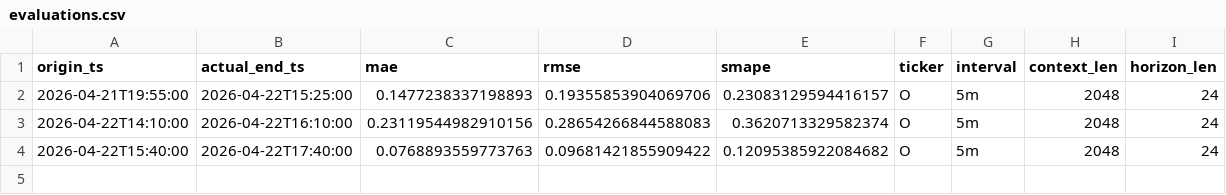
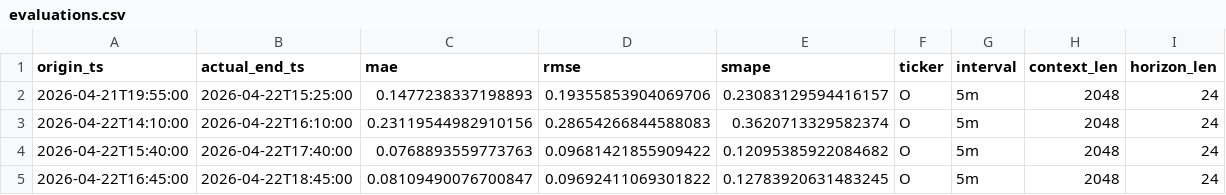
Before and after one commit to eleftheriosvarv/realty-income-chronos-live, a CSV file: realtime_o_chronos2_state/evaluations.csv, drawn as a sheet.

```diff
--- a/realtime_o_chronos2_state/evaluations.csv
+++ b/realtime_o_chronos2_state/evaluations.csv
@@ -4 +4,2 @@ origin_ts,actual_end_ts,mae,rmse,smape,ticker,interval,context_len,horizon_len
 2026-04-22T15:40:00,2026-04-22T17:40:00,0.0768893559773763,0.09681421855909422,0.12095385922084682,O,5m,2048,24
+2026-04-22T16:45:00,2026-04-22T18:45:00,0.08109490076700847,0.09692411069301822,0.12783920631483245,O,5m,2048,24
```
Also changed, not shown: realtime_o_chronos2_state/evaluation_summary.csv, realtime_o_chronos2_state/latest_forecast.csv, 3 other files.
